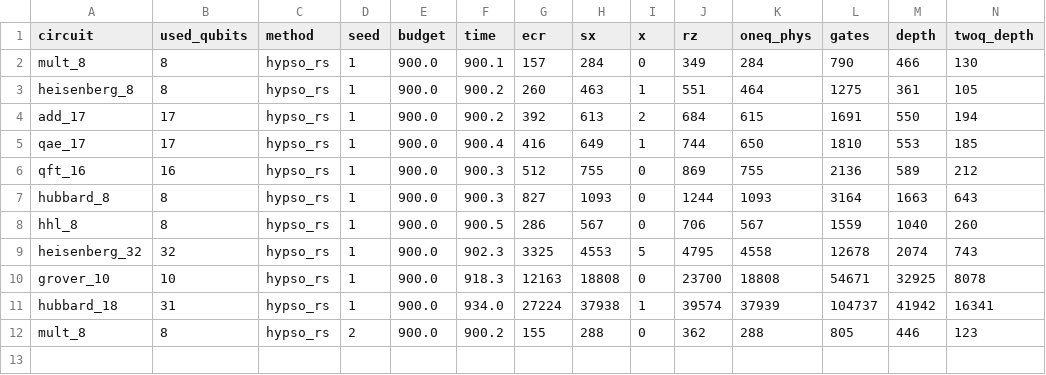
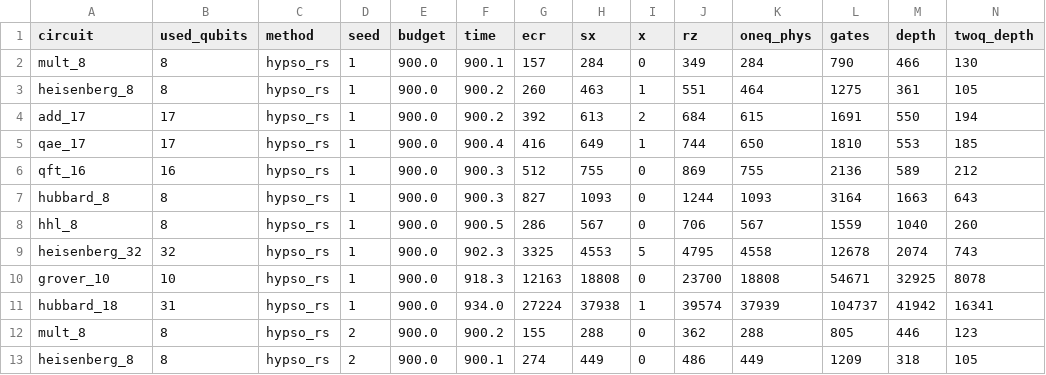
Before and after one commit to mwalidcharrwi/PSO_Optimization, a CSV file: results/ibm_revision/hypso_rs/results.csv, drawn as a sheet; only a part is shown; rows hold the shown columns only; the diff names each change by its address in the sheet, - before the commit and + after, or states it on an @@ line.

```diff
--- a/results/ibm_revision/hypso_rs/results.csv
+++ b/results/ibm_revision/hypso_rs/results.csv
+row 13: heisenberg_8 | 8 | hypso_rs | 2 | 900.0 | 900.1 | 274 | 449 | 0 | 486 | 449 | 1209 | 318 | 105
```
Also changed, not shown: 3 other files.
